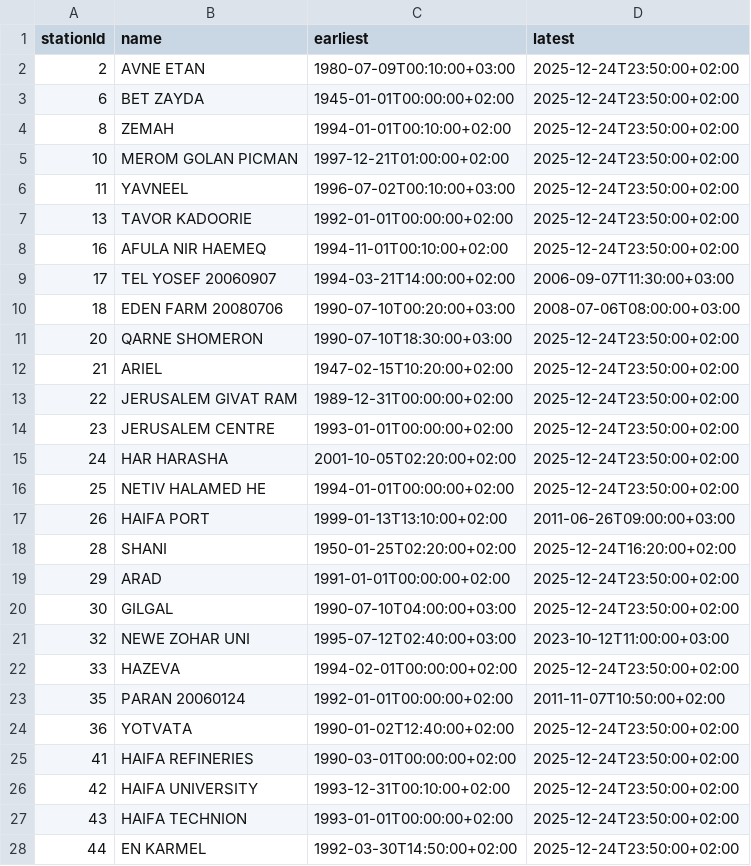
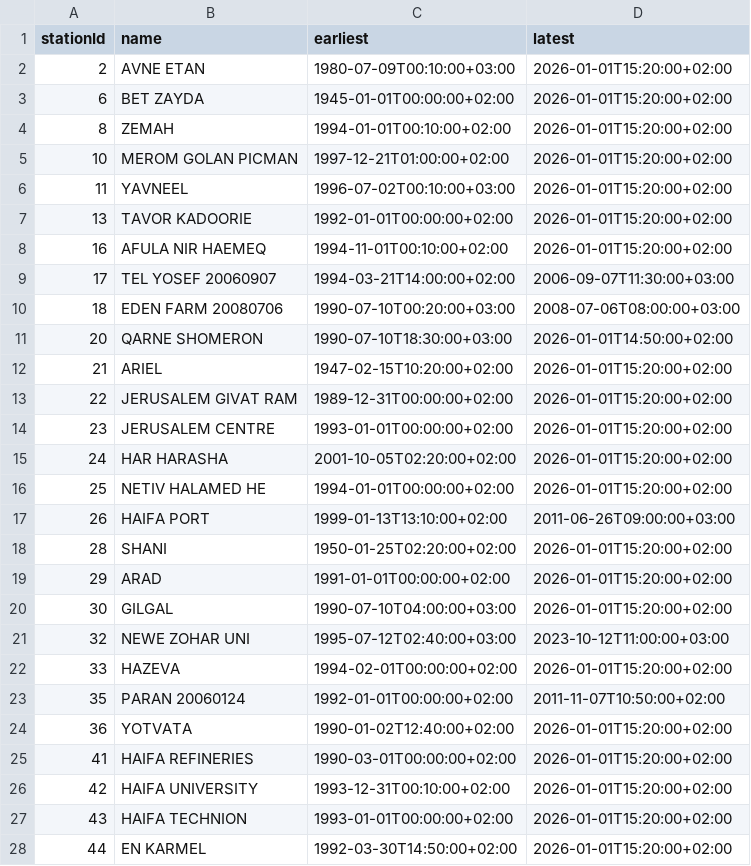
Before and after one commit to yuval-harpaz/weather, a CSV file: data/ims_activity.csv, drawn as a sheet; only a part is shown; the diff covers the shown part only.

Commit message:
data

```diff
--- a/data/ims_activity.csv
+++ b/data/ims_activity.csv
@@ -1,28 +1,28 @@
 stationId,name,earliest,latest
-2,AVNE ETAN,1980-07-09T00:10:00+03:00,2025-12-24T23:50:00+02:00
-6,BET ZAYDA,1945-01-01T00:00:00+02:00,2025-12-24T23:50:00+02:00
-8,ZEMAH,1994-01-01T00:10:00+02:00,2025-12-24T23:50:00+02:00
-10,MEROM GOLAN PICMAN,1997-12-21T01:00:00+02:00,2025-12-24T23:50:00+02:00
-11,YAVNEEL,1996-07-02T00:10:00+03:00,2025-12-24T23:50:00+02:00
-13,TAVOR KADOORIE,1992-01-01T00:00:00+02:00,2025-12-24T23:50:00+02:00
-16,AFULA NIR HAEMEQ,1994-11-01T00:10:00+02:00,2025-12-24T23:50:00+02:00
+2,AVNE ETAN,1980-07-09T00:10:00+03:00,2026-01-01T15:20:00+02:00
+6,BET ZAYDA,1945-01-01T00:00:00+02:00,2026-01-01T15:20:00+02:00
+8,ZEMAH,1994-01-01T00:10:00+02:00,2026-01-01T15:20:00+02:00
+10,MEROM GOLAN PICMAN,1997-12-21T01:00:00+02:00,2026-01-01T15:20:00+02:00
+11,YAVNEEL,1996-07-02T00:10:00+03:00,2026-01-01T15:20:00+02:00
+13,TAVOR KADOORIE,1992-01-01T00:00:00+02:00,2026-01-01T15:20:00+02:00
+16,AFULA NIR HAEMEQ,1994-11-01T00:10:00+02:00,2026-01-01T15:20:00+02:00
 17,TEL YOSEF 20060907,1994-03-21T14:00:00+02:00,2006-09-07T11:30:00+03:00
 18,EDEN FARM 20080706,1990-07-10T00:20:00+03:00,2008-07-06T08:00:00+03:00
-20,QARNE SHOMERON,1990-07-10T18:30:00+03:00,2025-12-24T23:50:00+02:00
-21,ARIEL,1947-02-15T10:20:00+02:00,2025-12-24T23:50:00+02:00
-22,JERUSALEM GIVAT RAM,1989-12-31T00:00:00+02:00,2025-12-24T23:50:00+02:00
-23,JERUSALEM CENTRE,1993-01-01T00:00:00+02:00,2025-12-24T23:50:00+02:00
-24,HAR HARASHA,2001-10-05T02:20:00+02:00,2025-12-24T23:50:00+02:00
-25,NETIV HALAMED HE,1994-01-01T00:00:00+02:00,2025-12-24T23:50:00+02:00
+20,QARNE SHOMERON,1990-07-10T18:30:00+03:00,2026-01-01T14:50:00+02:00
+21,ARIEL,1947-02-15T10:20:00+02:00,2026-01-01T15:20:00+02:00
+22,JERUSALEM GIVAT RAM,1989-12-31T00:00:00+02:00,2026-01-01T15:20:00+02:00
+23,JERUSALEM CENTRE,1993-01-01T00:00:00+02:00,2026-01-01T15:20:00+02:00
+24,HAR HARASHA,2001-10-05T02:20:00+02:00,2026-01-01T15:20:00+02:00
+25,NETIV HALAMED HE,1994-01-01T00:00:00+02:00,2026-01-01T15:20:00+02:00
 26,HAIFA PORT,1999-01-13T13:10:00+02:00,2011-06-26T09:00:00+03:00
-28,SHANI,1950-01-25T02:20:00+02:00,2025-12-24T16:20:00+02:00
-29,ARAD,1991-01-01T00:00:00+02:00,2025-12-24T23:50:00+02:00
-30,GILGAL,1990-07-10T04:00:00+03:00,2025-12-24T23:50:00+02:00
+28,SHANI,1950-01-25T02:20:00+02:00,2026-01-01T15:20:00+02:00
+29,ARAD,1991-01-01T00:00:00+02:00,2026-01-01T15:20:00+02:00
+30,GILGAL,1990-07-10T04:00:00+03:00,2026-01-01T15:20:00+02:00
 32,NEWE ZOHAR UNI,1995-07-12T02:40:00+03:00,2023-10-12T11:00:00+03:00
-33,HAZEVA,1994-02-01T00:00:00+02:00,2025-12-24T23:50:00+02:00
+33,HAZEVA,1994-02-01T00:00:00+02:00,2026-01-01T15:20:00+02:00
 35,PARAN 20060124,1992-01-01T00:00:00+02:00,2011-11-07T10:50:00+02:00
-36,YOTVATA,1990-01-02T12:40:00+02:00,2025-12-24T23:50:00+02:00
-41,HAIFA REFINERIES,1990-03-01T00:00:00+02:00,2025-12-24T23:50:00+02:00
-42,HAIFA UNIVERSITY,1993-12-31T00:10:00+02:00,2025-12-24T23:50:00+02:00
-43,HAIFA TECHNION,1993-01-01T00:00:00+02:00,2025-12-24T23:50:00+02:00
-44,EN KARMEL,1992-03-30T14:50:00+02:00,2025-12-24T23:50:00+02:00
+36,YOTVATA,1990-01-02T12:40:00+02:00,2026-01-01T15:20:00+02:00
+41,HAIFA REFINERIES,1990-03-01T00:00:00+02:00,2026-01-01T15:20:00+02:00
+42,HAIFA UNIVERSITY,1993-12-31T00:10:00+02:00,2026-01-01T15:20:00+02:00
+43,HAIFA TECHNION,1993-01-01T00:00:00+02:00,2026-01-01T15:20:00+02:00
+44,EN KARMEL,1992-03-30T14:50:00+02:00,2026-01-01T15:20:00+02:00
```
Also changed, not shown: 147 edited cells elsewhere in this file, 30 other files.
